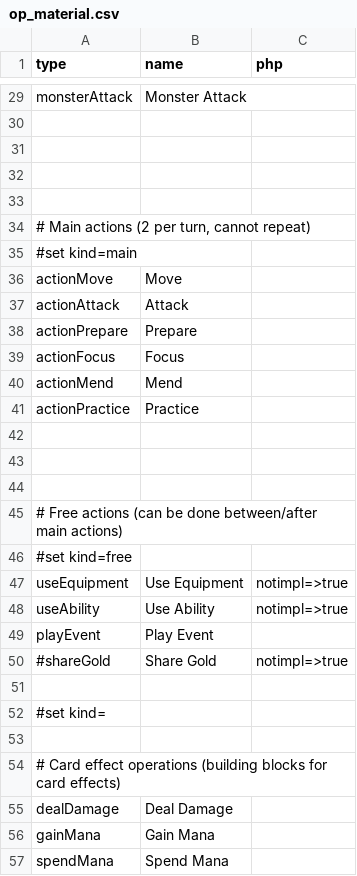
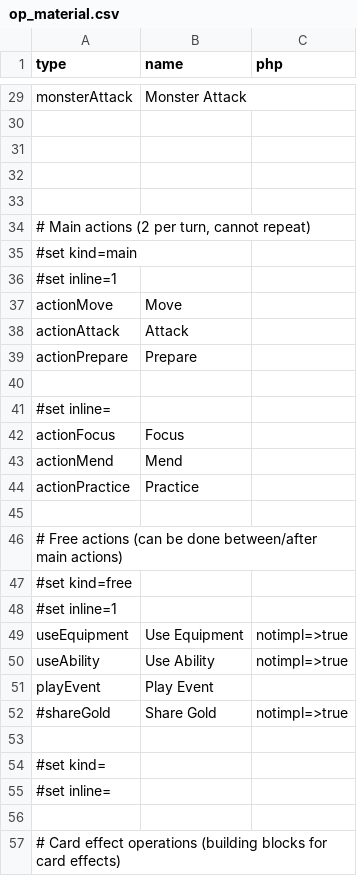
Before and after one commit to elaskavaia/bga-fate, a CSV file: misc/op_material.csv, drawn as a sheet; only a part is shown, gaps mark what is left out; the shorter side is filled out with more unchanged rows; removed rows and columns are numbered as before the commit, all else as after; the diff names each change by its address in the sheet, - before the commit and + after, or states it on an @@ line.

```diff
--- a/misc/op_material.csv
+++ b/misc/op_material.csv
+row 36: #set inline=1
+row 40: (empty)
+row 41: #set inline=
-row 43: (empty)
-row 44: (empty)
+row 48: #set inline=1
+row 55: #set inline=
```
Also changed, not shown: misc/location_material.csv, 14 other files.
